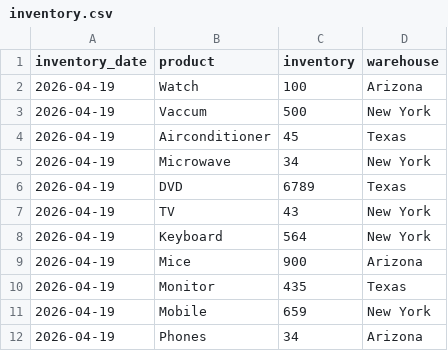
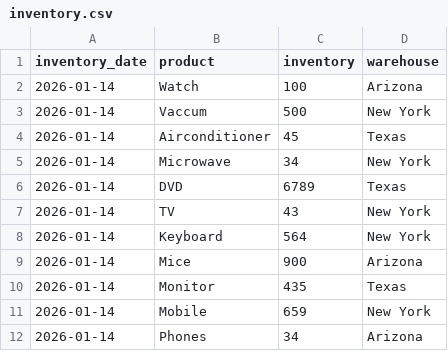
Before and after one commit to Moulisaluja/Data-Engineering-with-Apache-Spark-Delta-Lake-and-Lakehouse, a CSV file: project/prep/inventory/2/inventory.csv, drawn as a sheet.

```diff
--- a/project/prep/inventory/2/inventory.csv
+++ b/project/prep/inventory/2/inventory.csv
@@ -1,12 +1,12 @@
 inventory_date,product,inventory,warehouse
-2026-04-19,Watch,100,"Arizona"
-2026-04-19,Vaccum,500,"New York"
-2026-04-19,Airconditioner,45,"Texas"
-2026-04-19,Microwave,34,"New York"
-2026-04-19,DVD,6789,"Texas"
-2026-04-19,TV,43,"New York"
-2026-04-19,Keyboard,564,"New York"
-2026-04-19,Mice,900,"Arizona"
-2026-04-19,Monitor,435,"Texas"
-2026-04-19,Mobile,659,"New York"
-2026-04-19,Phones,34,"Arizona"
+2026-01-14,Watch,100,"Arizona"
+2026-01-14,Vaccum,500,"New York"
+2026-01-14,Airconditioner,45,"Texas"
+2026-01-14,Microwave,34,"New York"
+2026-01-14,DVD,6789,"Texas"
+2026-01-14,TV,43,"New York"
+2026-01-14,Keyboard,564,"New York"
+2026-01-14,Mice,900,"Arizona"
+2026-01-14,Monitor,435,"Texas"
+2026-01-14,Mobile,659,"New York"
+2026-01-14,Phones,34,"Arizona"
```
Also changed, not shown: project/prep/inventory/1/inventory.csv, project/prep/inventory/3/inventory.csv, 3 other files.
